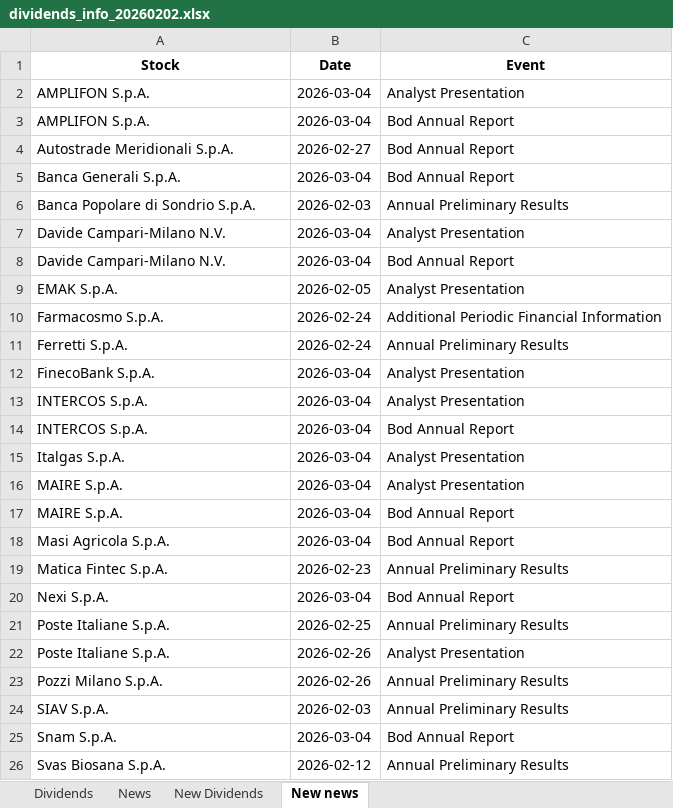
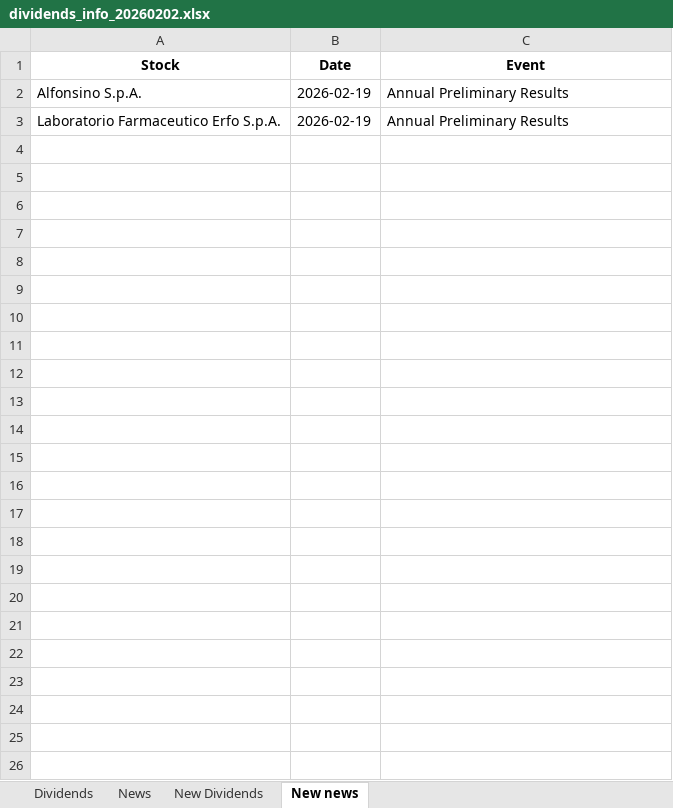
Before and after one commit to pattuallo/pattuallo.github.io, an Excel workbook: data/dividends_info_20260202.xlsx, sheet New news, drawn as a sheet; values as stored, in another font and other column widths than the file's, no borders; removed rows and columns are numbered as before the commit, all else as after; the diff names each change by its address in the sheet, - before the commit and + after, or states it on an @@ line.

```diff
--- a/data/dividends_info_20260202.xlsx (sheet New news)
+++ b/data/dividends_info_20260202.xlsx (sheet New news)
-row 2: AMPLIFON S.p.A. | 2026-03-04 | Analyst Presentation
-row 3: AMPLIFON S.p.A. | 2026-03-04 | Bod Annual Report
-row 4: Autostrade Meridionali S.p.A. | 2026-02-27 | Bod Annual Report
-row 5: Banca Generali S.p.A. | 2026-03-04 | Bod Annual Report
-row 6: Banca Popolare di Sondrio S.p.A. | 2026-02-03 | Annual Preliminary Results
-row 7: Davide Campari-Milano N.V. | 2026-03-04 | Analyst Presentation
-row 8: Davide Campari-Milano N.V. | 2026-03-04 | Bod Annual Report
-row 9: EMAK S.p.A. | 2026-02-05 | Analyst Presentation
-row 10: Farmacosmo S.p.A. | 2026-02-24 | Additional Periodic Financial Information
-row 11: Ferretti S.p.A. | 2026-02-24 | Annual Preliminary Results
-row 12: FinecoBank S.p.A. | 2026-03-04 | Analyst Presentation
-row 13: INTERCOS S.p.A. | 2026-03-04 | Analyst Presentation
-row 14: INTERCOS S.p.A. | 2026-03-04 | Bod Annual Report
-row 15: Italgas S.p.A. | 2026-03-04 | Analyst Presentation
-row 16: MAIRE S.p.A. | 2026-03-04 | Analyst Presentation
-row 17: MAIRE S.p.A. | 2026-03-04 | Bod Annual Report
-row 18: Masi Agricola S.p.A. | 2026-03-04 | Bod Annual Report
-row 19: Matica Fintec S.p.A. | 2026-02-23 | Annual Preliminary Results
-row 20: Nexi S.p.A. | 2026-03-04 | Bod Annual Report
-row 21: Poste Italiane S.p.A. | 2026-02-25 | Annual Preliminary Results
-row 22: Poste Italiane S.p.A. | 2026-02-26 | Analyst Presentation
-A2 (Stock): Pozzi Milano S.p.A.
+A2 (Stock): Alfonsino S.p.A.
-B2 (Date): 2026-02-26
+B2 (Date): 2026-02-19
-row 24: SIAV S.p.A. | 2026-02-03 | Annual Preliminary Results
-row 25: Snam S.p.A. | 2026-03-04 | Bod Annual Report
-A3 (Stock): Svas Biosana S.p.A.
+A3 (Stock): Laboratorio Farmaceutico Erfo S.p.A.
-B3 (Date): 2026-02-12
+B3 (Date): 2026-02-19
```
Also changed, not shown: sheet News, sheet Dividends, 1 other file.
